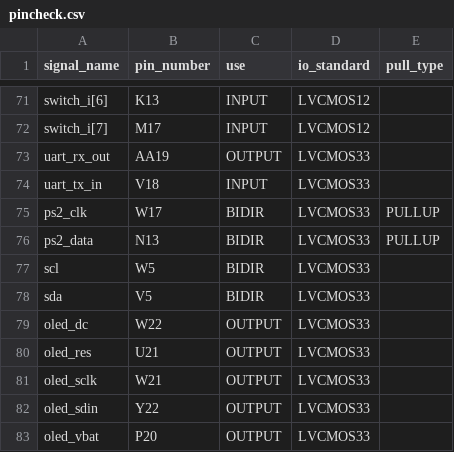
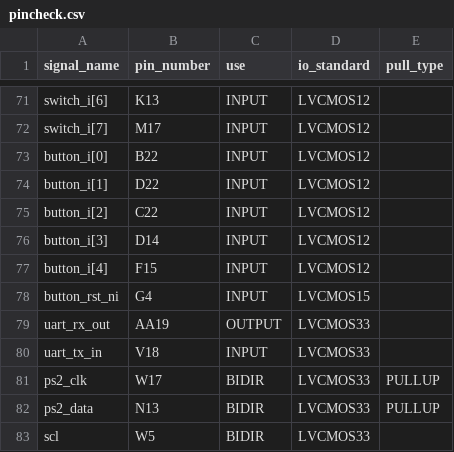
Before and after one commit to david-schroeder/pirv32, a CSV file: src/design/pincheck/pincheck.csv, drawn as a sheet; only a part is shown, gaps mark what is left out; the shorter side is filled out with more unchanged rows; the diff names each change by its address in the sheet, - before the commit and + after, or states it on an @@ line.

Commit message:
add buttons to pincheck

```diff
--- a/src/design/pincheck/pincheck.csv
+++ b/src/design/pincheck/pincheck.csv
+row 73: button_i[0] | B22 | INPUT | LVCMOS12
+row 74: button_i[1] | D22 | INPUT | LVCMOS12
+row 75: button_i[2] | C22 | INPUT | LVCMOS12
+row 76: button_i[3] | D14 | INPUT | LVCMOS12
+row 77: button_i[4] | F15 | INPUT | LVCMOS12
+row 78: button_rst_ni | G4 | INPUT | LVCMOS15
```
